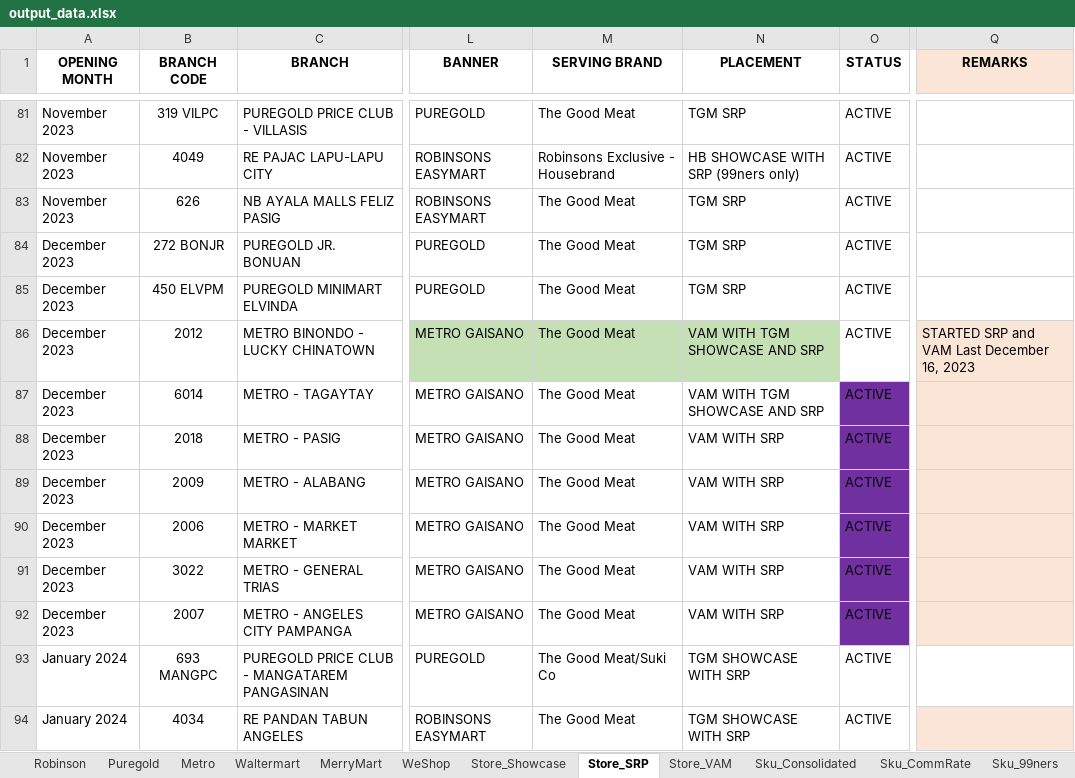
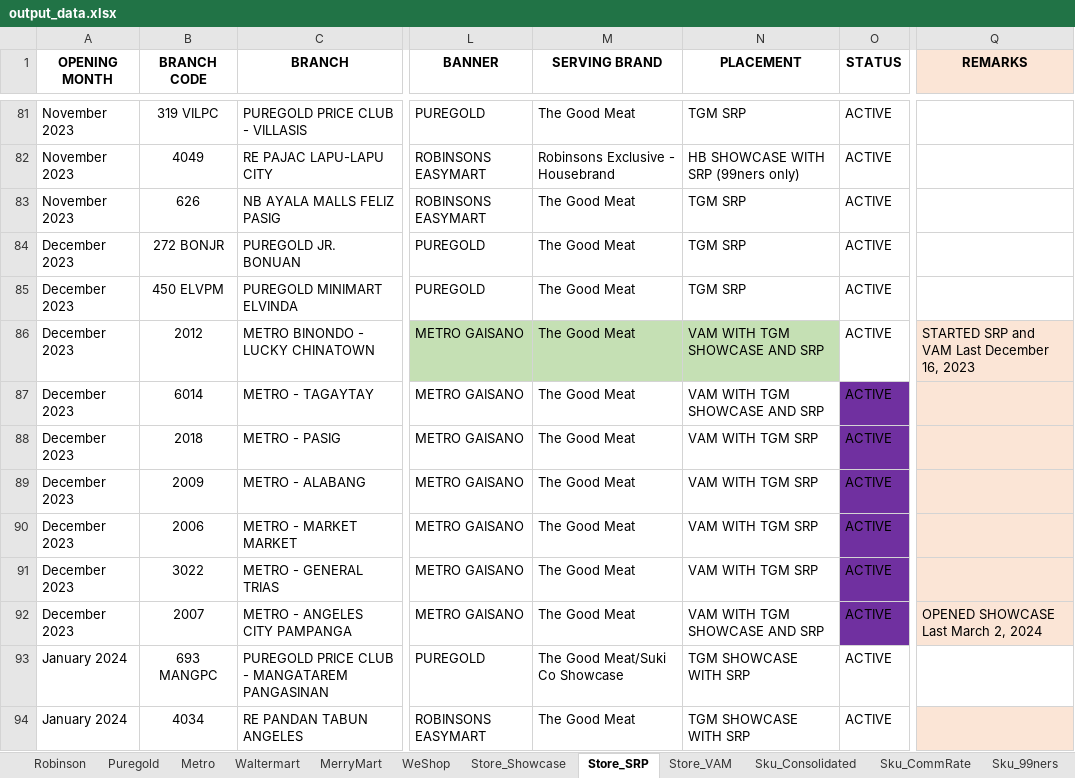
Before and after one commit to darthnihilus0917/cosolidator-tool, an Excel workbook: output/output_data.xlsx, sheet Store_SRP, drawn as a sheet; only a part is shown, gaps mark what is left out; values as stored, in another font and other column widths than the file's, no borders; the diff covers the shown part only; the diff names each change by its address in the sheet, - before the commit and + after, or states it on an @@ line.

```diff
--- a/output/output_data.xlsx (sheet Store_SRP)
+++ b/output/output_data.xlsx (sheet Store_SRP)
-N88:N91 (PLACEMENT): VAM WITH SRP
+N88:N91 (PLACEMENT): VAM WITH TGM SRP
-N92 (PLACEMENT): VAM WITH SRP
+N92 (PLACEMENT): VAM WITH TGM SHOWCASE AND SRP
-Q92 (REMARKS): (empty)
+Q92 (REMARKS): OPENED SHOWCASE Last March 2, 2024
-M93 (SERVING BRAND): The Good Meat/Suki Co
+M93 (SERVING BRAND): The Good Meat/Suki Co Showcase
```
Also changed, not shown: 7 added rows and 17 edited cells elsewhere in this sheet, sheet Store_Showcase, sheet Sku_Consolidated, sheet Sku_CommRate, sheet Store_VAM, 16 other files.
